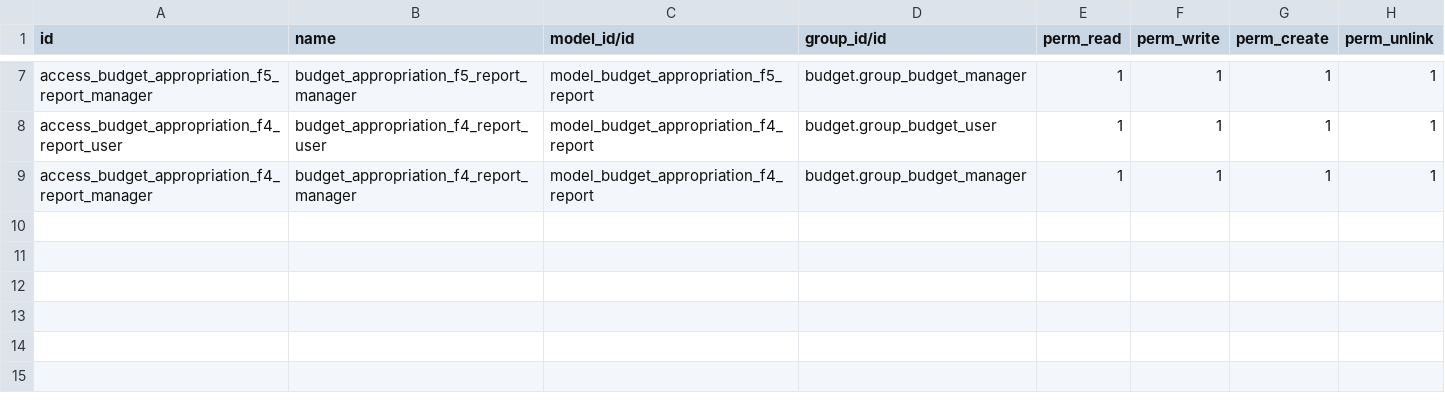
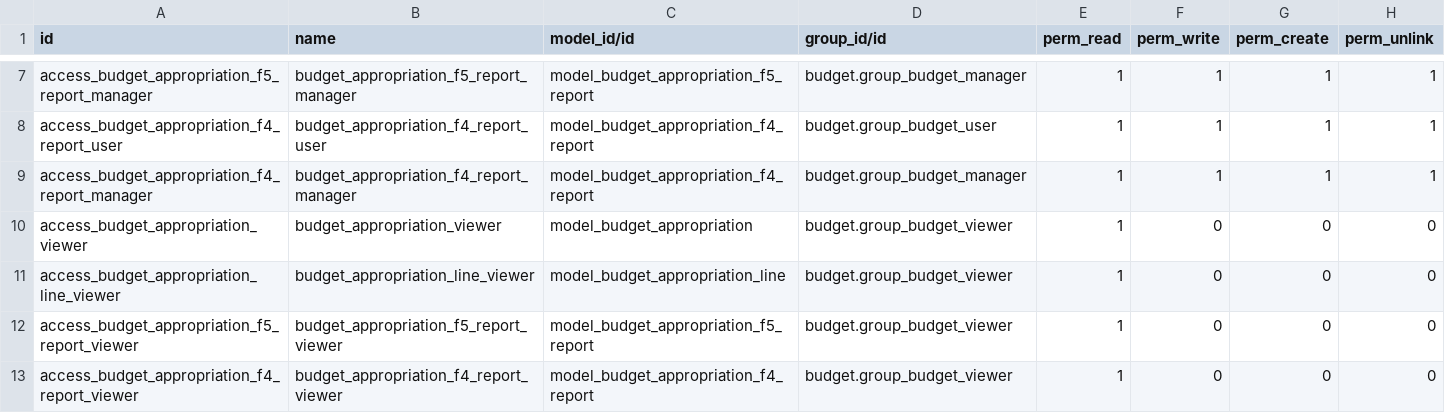
Before and after one commit to Aginix/kmitl, a CSV file: budget_appropriation/security/ir.model.access.csv, drawn as a sheet; only a part is shown, gaps mark what is left out.

```diff
--- a/budget_appropriation/security/ir.model.access.csv
+++ b/budget_appropriation/security/ir.model.access.csv
@@ -9 +9,5 @@ access_budget_appropriation_f4_report_user,budget_appropriation_f4_report_user,m
 access_budget_appropriation_f4_report_manager,budget_appropriation_f4_report_manager,model_budget_appropriation_f4_report,budget.group_budget_manager,1,1,1,1
+access_budget_appropriation_viewer,budget_appropriation_viewer,model_budget_appropriation,budget.group_budget_viewer,1,0,0,0
+access_budget_appropriation_line_viewer,budget_appropriation_line_viewer,model_budget_appropriation_line,budget.group_budget_viewer,1,0,0,0
+access_budget_appropriation_f5_report_viewer,budget_appropriation_f5_report_viewer,model_budget_appropriation_f5_report,budget.group_budget_viewer,1,0,0,0
+access_budget_appropriation_f4_report_viewer,budget_appropriation_f4_report_viewer,model_budget_appropriation_f4_report,budget.group_budget_viewer,1,0,0,0
```
Also changed, not shown: budget/security/ir.model.access.csv, 1 other file.
